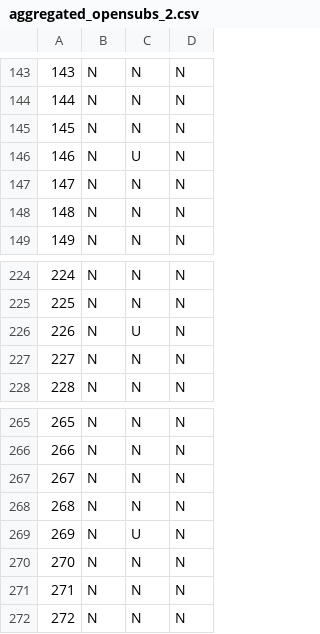
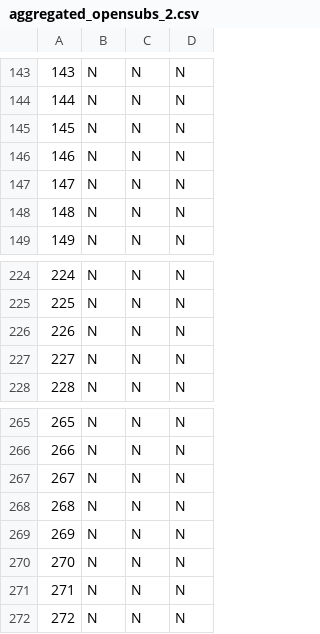
Before and after one commit to AlexDuchnowski/Reduplication, a CSV file: data/annotations/aggregated_opensubs_2.csv, drawn as a sheet; only a part is shown, gaps mark what is left out.

Commit message:
removing U annotations from aggregated round 2

```diff
--- a/data/annotations/aggregated_opensubs_2.csv
+++ b/data/annotations/aggregated_opensubs_2.csv
@@ -145,3 +145,3 @@
 145,N,N,N
-146,N,U,N
+146,N,N,N
 147,N,N,N
@@ -225,3 +225,3 @@
 225,N,N,N
-226,N,U,N
+226,N,N,N
 227,N,N,N
@@ -268,3 +268,3 @@
 268,N,N,N
-269,N,U,N
+269,N,N,N
 270,N,N,N
```
